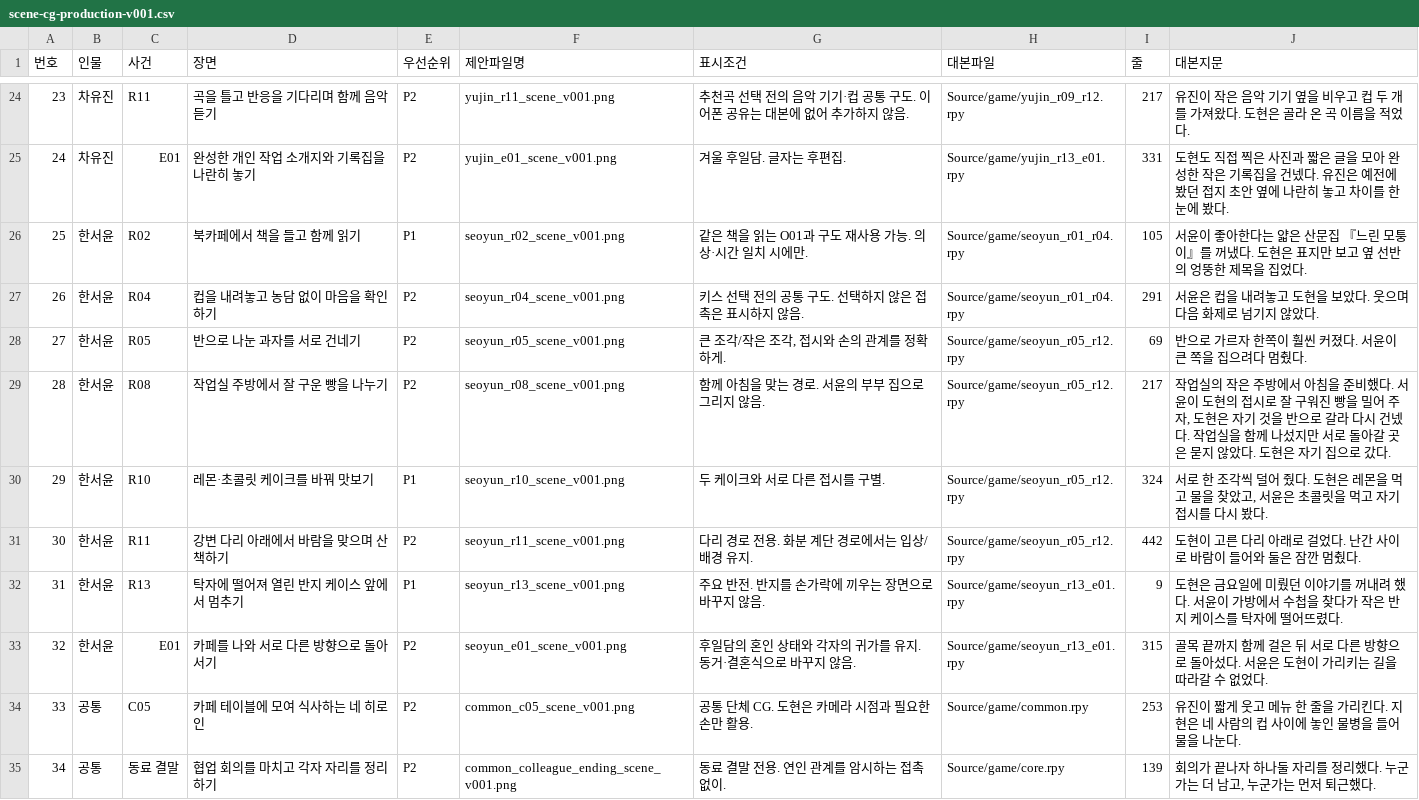
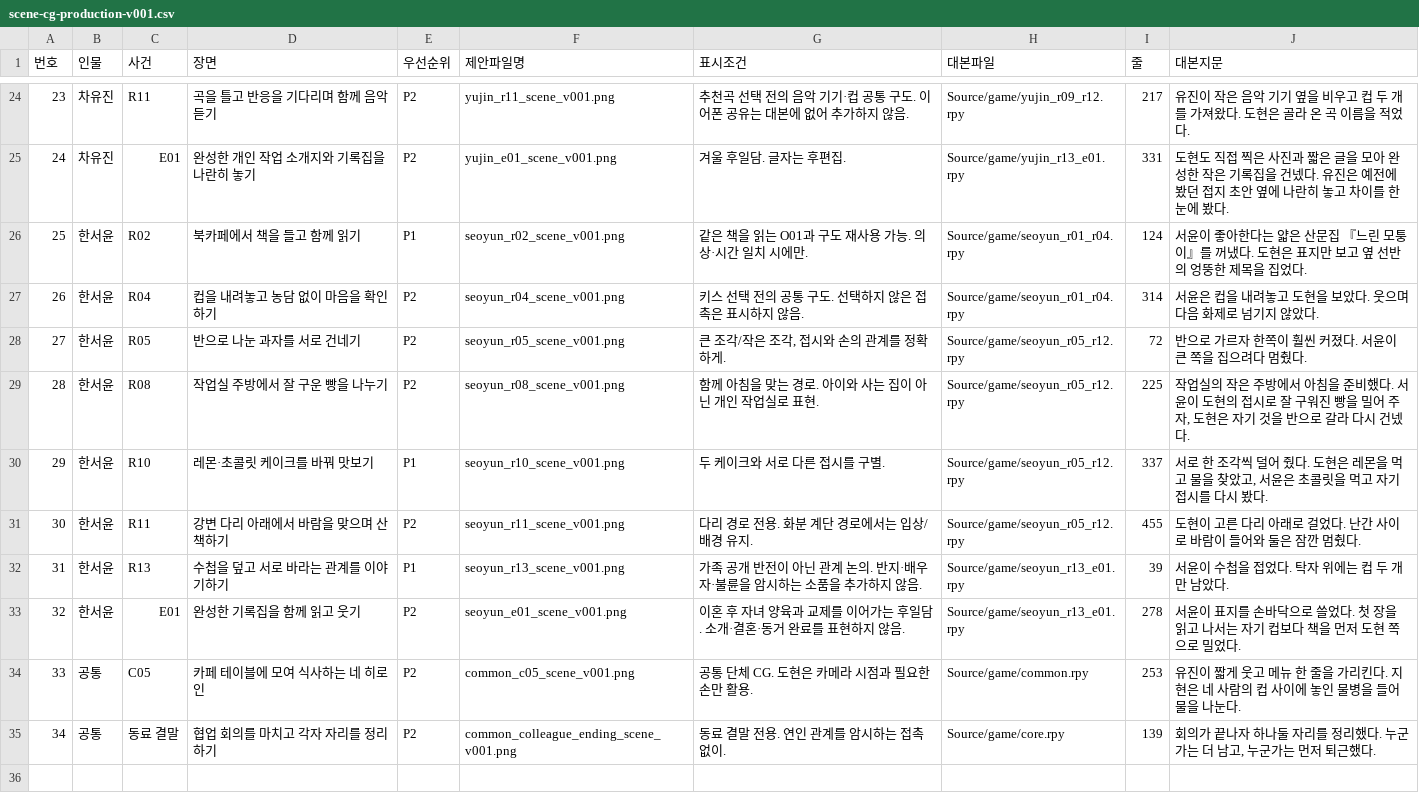
Before and after one commit to kws07042/office-v2, a CSV file: Docs/scene-cg-production-v001.csv, drawn as a sheet; only a part is shown, gaps mark what is left out.

Commit message:
Rewrite Seoyun as a divorced parent and review game systems
Disclose family context before dating; replace the concealed-marriage arc with mutual choices about time, introductions and the relationship. Align progression, tests, current specs and CG production references. Add a systems and engagement review; new feature proposals remain unimplemented. 48 model/static tests pass; native Ren'Py runtime validation remains pending.

```diff
--- a/Docs/scene-cg-production-v001.csv
+++ b/Docs/scene-cg-production-v001.csv
@@ -25,10 +25,10 @@
 "24","차유진","E01","완성한 개인 작업 소개지와 기록집을 나란히 놓기","P2","yujin_e01_scene_v001.png","겨울 후일담. 글자는 후편집.","Source/game/yujin_r13_e01.rpy","331","도현도 직접 찍은 사진과 짧은 글을 모아 완성한 작은 기록집을 건넸다. 유진은 예전에 봤던 접지 초안 옆에 나란히 놓고 차이를 한눈에 봤다."
-"25","한서윤","R02","북카페에서 책을 들고 함께 읽기","P1","seoyun_r02_scene_v001.png","같은 책을 읽는 O01과 구도 재사용 가능. 의상·시간 일치 시에만.","Source/game/seoyun_r01_r04.rpy","105","서윤이 좋아한다는 얇은 산문집 『느린 모퉁이』를 꺼냈다. 도현은 표지만 보고 옆 선반의 엉뚱한 제목을 집었다."
-"26","한서윤","R04","컵을 내려놓고 농담 없이 마음을 확인하기","P2","seoyun_r04_scene_v001.png","키스 선택 전의 공통 구도. 선택하지 않은 접촉은 표시하지 않음.","Source/game/seoyun_r01_r04.rpy","291","서윤은 컵을 내려놓고 도현을 보았다. 웃으며 다음 화제로 넘기지 않았다."
-"27","한서윤","R05","반으로 나눈 과자를 서로 건네기","P2","seoyun_r05_scene_v001.png","큰 조각/작은 조각, 접시와 손의 관계를 정확하게.","Source/game/seoyun_r05_r12.rpy","69","반으로 가르자 한쪽이 훨씬 커졌다. 서윤이 큰 쪽을 집으려다 멈췄다."
-"28","한서윤","R08","작업실 주방에서 잘 구운 빵을 나누기","P2","seoyun_r08_scene_v001.png","함께 아침을 맞는 경로. 서윤의 부부 집으로 그리지 않음.","Source/game/seoyun_r05_r12.rpy","217","작업실의 작은 주방에서 아침을 준비했다. 서윤이 도현의 접시로 잘 구워진 빵을 밀어 주자, 도현은 자기 것을 반으로 갈라 다시 건넸다. 작업실을 함께 나섰지만 서로 돌아갈 곳은 묻지 않았다. 도현은 자기 집으로 갔다."
-"29","한서윤","R10","레몬·초콜릿 케이크를 바꿔 맛보기","P1","seoyun_r10_scene_v001.png","두 케이크와 서로 다른 접시를 구별.","Source/game/seoyun_r05_r12.rpy","324","서로 한 조각씩 덜어 줬다. 도현은 레몬을 먹고 물을 찾았고, 서윤은 초콜릿을 먹고 자기 접시를 다시 봤다."
-"30","한서윤","R11","강변 다리 아래에서 바람을 맞으며 산책하기","P2","seoyun_r11_scene_v001.png","다리 경로 전용. 화분 계단 경로에서는 입상/배경 유지.","Source/game/seoyun_r05_r12.rpy","442","도현이 고른 다리 아래로 걸었다. 난간 사이로 바람이 들어와 둘은 잠깐 멈췄다."
-"31","한서윤","R13","탁자에 떨어져 열린 반지 케이스 앞에서 멈추기","P1","seoyun_r13_scene_v001.png","주요 반전. 반지를 손가락에 끼우는 장면으로 바꾸지 않음.","Source/game/seoyun_r13_e01.rpy","9","도현은 금요일에 미뤘던 이야기를 꺼내려 했다. 서윤이 가방에서 수첩을 찾다가 작은 반지 케이스를 탁자에 떨어뜨렸다."
-"32","한서윤","E01","카페를 나와 서로 다른 방향으로 돌아서기","P2","seoyun_e01_scene_v001.png","후일담의 혼인 상태와 각자의 귀가를 유지. 동거·결혼식으로 바꾸지 않음.","Source/game/seoyun_r13_e01.rpy","315","골목 끝까지 함께 걸은 뒤 서로 다른 방향으로 돌아섰다. 서윤은 도현이 가리키는 길을 따라갈 수 없었다."
+"25","한서윤","R02","북카페에서 책을 들고 함께 읽기","P1","seoyun_r02_scene_v001.png","같은 책을 읽는 O01과 구도 재사용 가능. 의상·시간 일치 시에만.","Source/game/seoyun_r01_r04.rpy","124","서윤이 좋아한다는 얇은 산문집 『느린 모퉁이』를 꺼냈다. 도현은 표지만 보고 옆 선반의 엉뚱한 제목을 집었다."
+"26","한서윤","R04","컵을 내려놓고 농담 없이 마음을 확인하기","P2","seoyun_r04_scene_v001.png","키스 선택 전의 공통 구도. 선택하지 않은 접촉은 표시하지 않음.","Source/game/seoyun_r01_r04.rpy","314","서윤은 컵을 내려놓고 도현을 보았다. 웃으며 다음 화제로 넘기지 않았다."
+"27","한서윤","R05","반으로 나눈 과자를 서로 건네기","P2","seoyun_r05_scene_v001.png","큰 조각/작은 조각, 접시와 손의 관계를 정확하게.","Source/game/seoyun_r05_r12.rpy","72","반으로 가르자 한쪽이 훨씬 커졌다. 서윤이 큰 쪽을 집으려다 멈췄다."
+"28","한서윤","R08","작업실 주방에서 잘 구운 빵을 나누기","P2","seoyun_r08_scene_v001.png","함께 아침을 맞는 경로. 아이와 사는 집이 아닌 개인 작업실로 표현.","Source/game/seoyun_r05_r12.rpy","225","작업실의 작은 주방에서 아침을 준비했다. 서윤이 도현의 접시로 잘 구워진 빵을 밀어 주자, 도현은 자기 것을 반으로 갈라 다시 건넸다."
+"29","한서윤","R10","레몬·초콜릿 케이크를 바꿔 맛보기","P1","seoyun_r10_scene_v001.png","두 케이크와 서로 다른 접시를 구별.","Source/game/seoyun_r05_r12.rpy","337","서로 한 조각씩 덜어 줬다. 도현은 레몬을 먹고 물을 찾았고, 서윤은 초콜릿을 먹고 자기 접시를 다시 봤다."
+"30","한서윤","R11","강변 다리 아래에서 바람을 맞으며 산책하기","P2","seoyun_r11_scene_v001.png","다리 경로 전용. 화분 계단 경로에서는 입상/배경 유지.","Source/game/seoyun_r05_r12.rpy","455","도현이 고른 다리 아래로 걸었다. 난간 사이로 바람이 들어와 둘은 잠깐 멈췄다."
+"31","한서윤","R13","수첩을 덮고 서로 바라는 관계를 이야기하기","P1","seoyun_r13_scene_v001.png","가족 공개 반전이 아닌 관계 논의. 반지·배우자·불륜을 암시하는 소품을 추가하지 않음.","Source/game/seoyun_r13_e01.rpy","39","서윤이 수첩을 접었다. 탁자 위에는 컵 두 개만 남았다."
+"32","한서윤","E01","완성한 기록집을 함께 읽고 웃기","P2","seoyun_e01_scene_v001.png","이혼 후 자녀 양육과 교제를 이어가는 후일담. 소개·결혼·동거 완료를 표현하지 않음.","Source/game/seoyun_r13_e01.rpy","278","서윤이 표지를 손바닥으로 쓸었다. 첫 장을 읽고 나서는 자기 컵보다 책을 먼저 도현 쪽으로 밀었다."
 "33","공통","C05","카페 테이블에 모여 식사하는 네 히로인","P2","common_c05_scene_v001.png","공통 단체 CG. 도현은 카메라 시점과 필요한 손만 활용.","Source/game/common.rpy","253","유진이 짧게 웃고 메뉴 한 줄을 가리킨다. 지현은 네 사람의 컵 사이에 놓인 물병을 들어 물을 나눈다."
```
Also changed, not shown: 21 other files.
